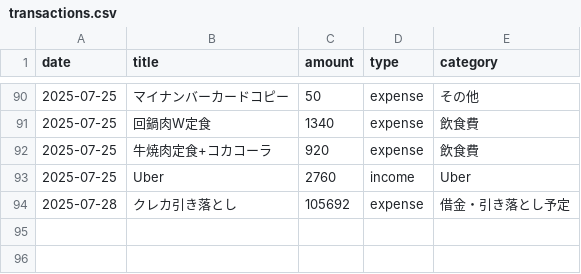
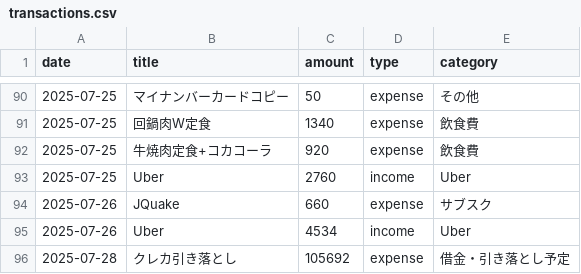
Before and after one commit to otagao/zaisei, a CSV file: src/content/transactions.csv, drawn as a sheet; only a part is shown, gaps mark what is left out.

Commit message:
0726-transaction

```diff
--- a/src/content/transactions.csv
+++ b/src/content/transactions.csv
@@ -93,2 +93,4 @@ date,title,amount,type,category
 2025-07-25,Uber,2760,income,Uber
+2025-07-26,JQuake,660,expense,サブスク
+2025-07-26,Uber,4534,income,Uber
 2025-07-28,クレカ引き落とし,105692,expense,借金・引き落とし予定
```
